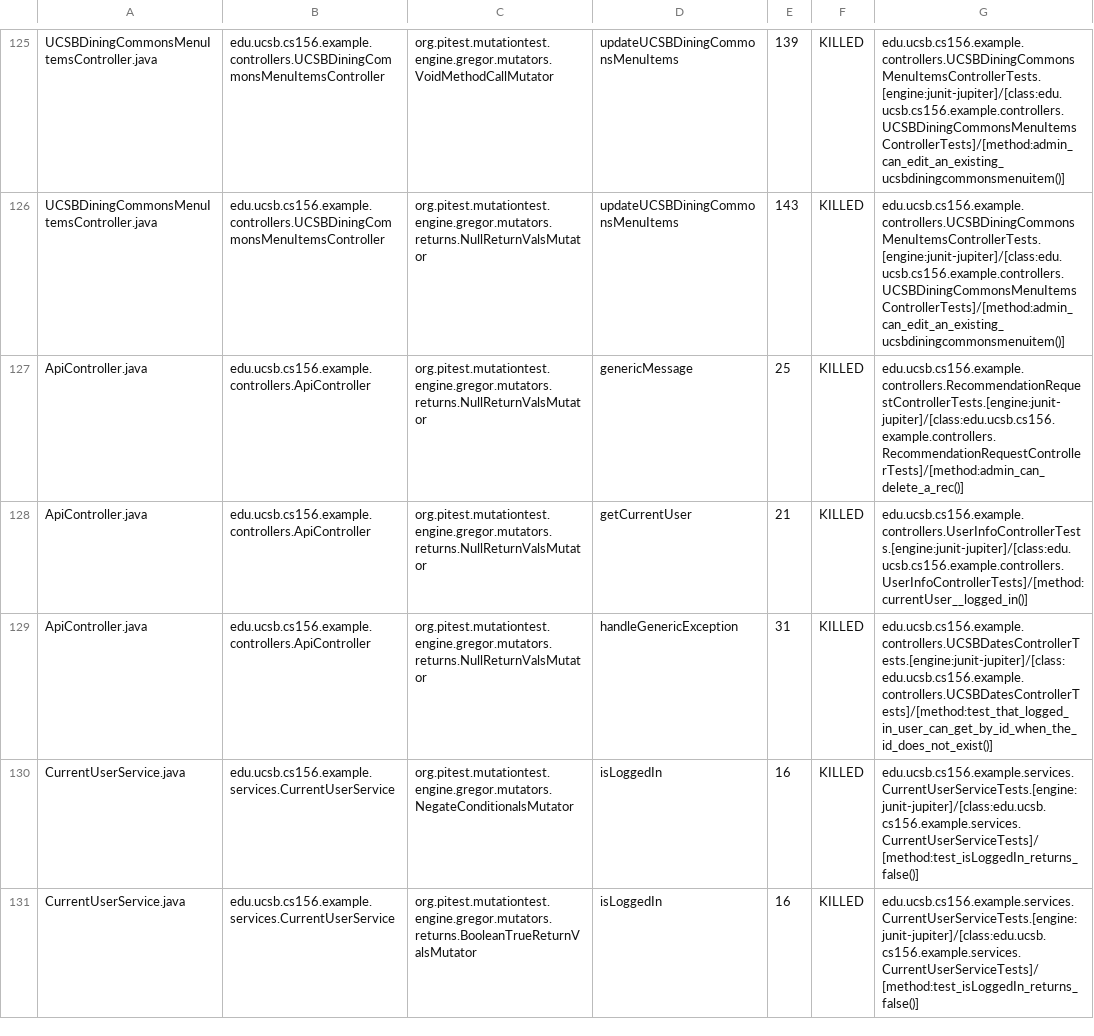
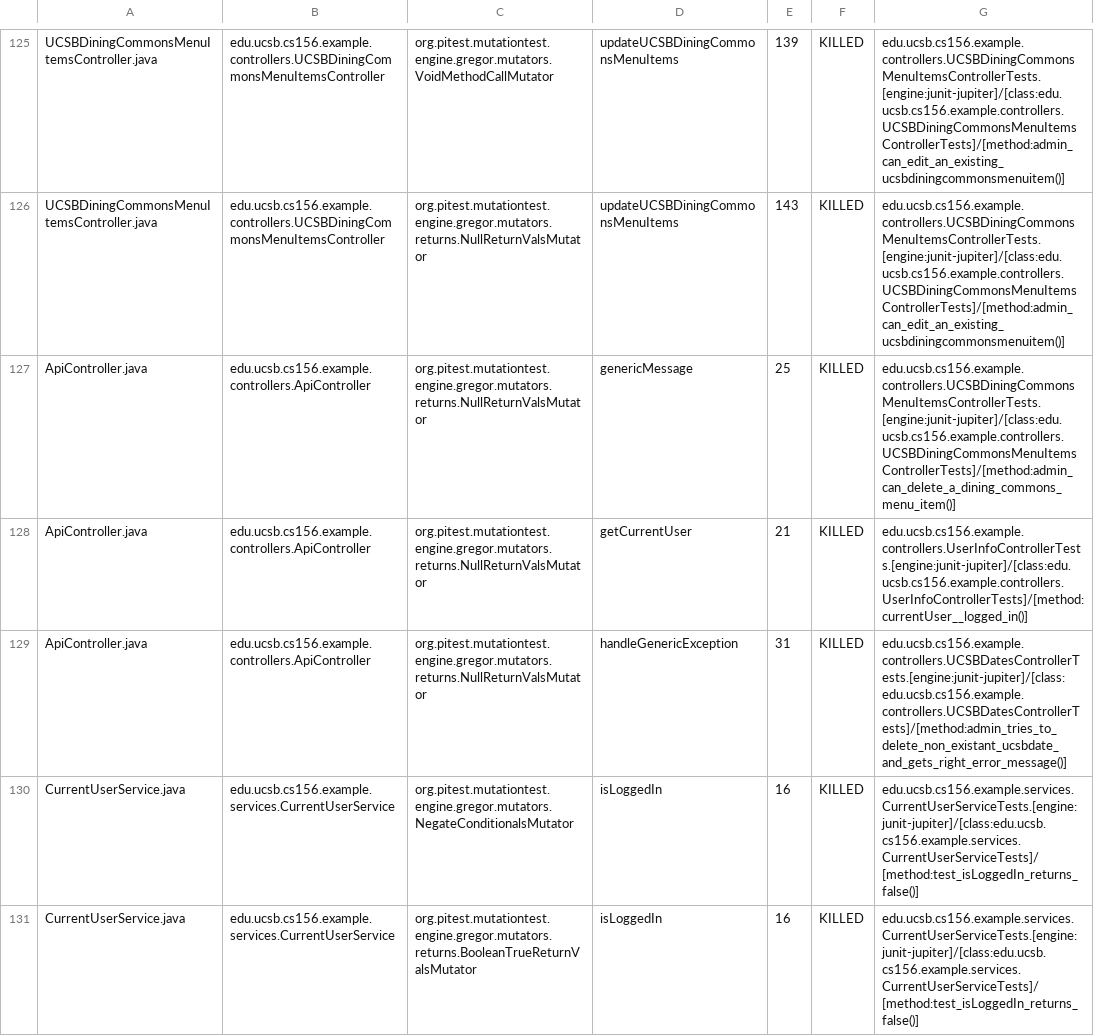
Before and after one commit to ucsb-cs156-s24/team02-s24-5pm-5, a CSV file: prs/79/pitest/mutations.csv, drawn as a sheet; only a part is shown, gaps mark what is left out.

Commit message:
Deploying to gh-pages from @ ucsb-cs156-s24/team02-s24-5pm-5@9240bd5e366c22e4b8c3152b856aae87e87f56c8 🚀

```diff
--- a/prs/79/pitest/mutations.csv
+++ b/prs/79/pitest/mutations.csv
@@ -126,5 +126,5 @@ UCSBDiningCommonsMenuItemsController.java,edu.ucsb.cs156.example.controllers.UCS
 UCSBDiningCommonsMenuItemsController.java,edu.ucsb.cs156.example.controllers.UCSBDiningCommonsMenuItemsController,org.pitest.mutationtest.engine.gregor.mutators.returns.NullReturnValsMutator,updateUCSBDiningCommonsMenuItems,143,KILLED,edu.ucsb.cs156.example.controllers.UCSBDiningCommonsMenuItemsControllerTests.[engine:junit-jupiter]/[class:edu.ucsb.cs156.example.controllers.UCSBDiningCommonsMenuItemsControllerTests]/[method:admin_can_edit_an_existing_ucsbdiningcommonsmenuitem()]
-ApiController.java,edu.ucsb.cs156.example.controllers.ApiController,org.pitest.mutationtest.engine.gregor.mutators.returns.NullReturnValsMutator,genericMessage,25,KILLED,edu.ucsb.cs156.example.controllers.RecommendationRequestControllerTests.[engine:junit-jupiter]/[class:edu.ucsb.cs156.example.controllers.RecommendationRequestControllerTests]/[method:admin_can_delete_a_rec()]
+ApiController.java,edu.ucsb.cs156.example.controllers.ApiController,org.pitest.mutationtest.engine.gregor.mutators.returns.NullReturnValsMutator,genericMessage,25,KILLED,edu.ucsb.cs156.example.controllers.UCSBDiningCommonsMenuItemsControllerTests.[engine:junit-jupiter]/[class:edu.ucsb.cs156.example.controllers.UCSBDiningCommonsMenuItemsControllerTests]/[method:admin_can_delete_a_dining_commons_menu_item()]
 ApiController.java,edu.ucsb.cs156.example.controllers.ApiController,org.pitest.mutationtest.engine.gregor.mutators.returns.NullReturnValsMutator,getCurrentUser,21,KILLED,edu.ucsb.cs156.example.controllers.UserInfoControllerTests.[engine:junit-jupiter]/[class:edu.ucsb.cs156.example.controllers.UserInfoControllerTests]/[method:currentUser__logged_in()]
-ApiController.java,edu.ucsb.cs156.example.controllers.ApiController,org.pitest.mutationtest.engine.gregor.mutators.returns.NullReturnValsMutator,handleGenericException,31,KILLED,edu.ucsb.cs156.example.controllers.UCSBDatesControllerTests.[engine:junit-jupiter]/[class:edu.ucsb.cs156.example.controllers.UCSBDatesControllerTests]/[method:test_that_logged_in_user_can_get_by_id_when_the_id_does_not_exist()]
+ApiController.java,edu.ucsb.cs156.example.controllers.ApiController,org.pitest.mutationtest.engine.gregor.mutators.returns.NullReturnValsMutator,handleGenericException,31,KILLED,edu.ucsb.cs156.example.controllers.UCSBDatesControllerTests.[engine:junit-jupiter]/[class:edu.ucsb.cs156.example.controllers.UCSBDatesControllerTests]/[method:admin_tries_to_delete_non_existant_ucsbdate_and_gets_right_error_message()]
 CurrentUserService.java,edu.ucsb.cs156.example.services.CurrentUserService,org.pitest.mutationtest.engine.gregor.mutators.NegateConditionalsMutator,isLoggedIn,16,KILLED,edu.ucsb.cs156.example.services.CurrentUserServiceTests.[engine:junit-jupiter]/[class:edu.ucsb.cs156.example.services.CurrentUserServiceTests]/[method:test_isLoggedIn_returns_false()]
```
Also changed, not shown: 16 other files.
